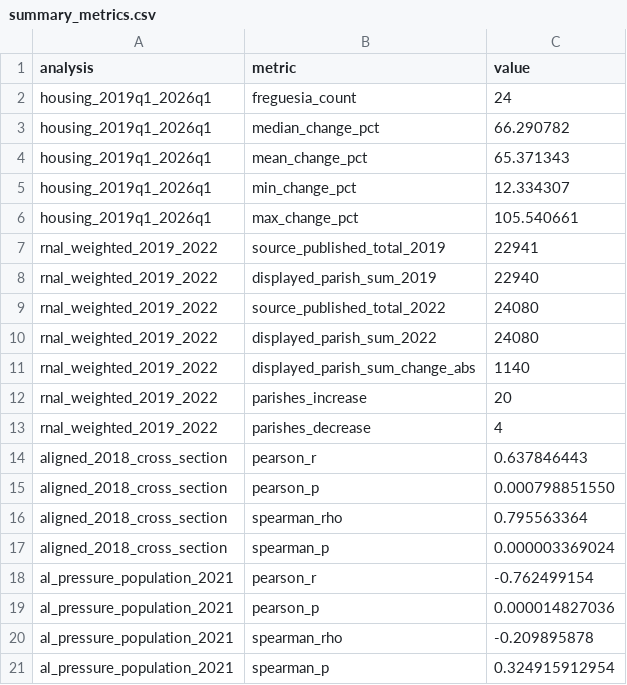
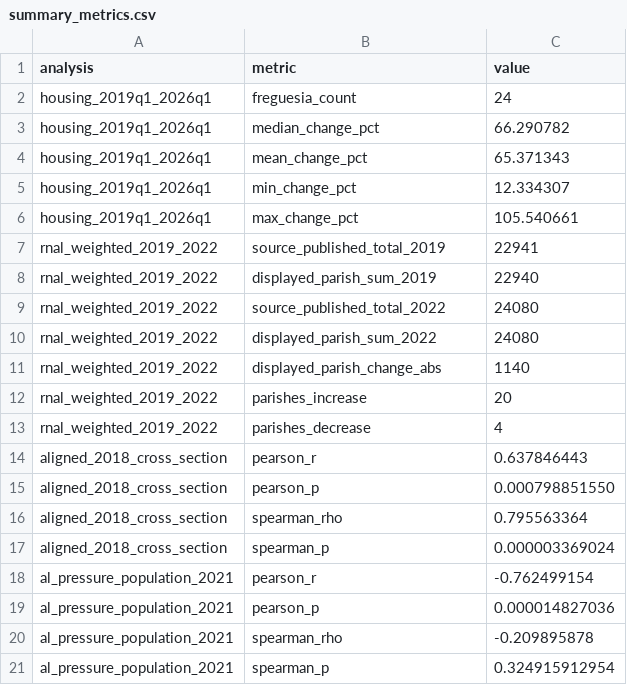
Before and after one commit to DiogoRibeiro7/lisbon-spatial-dynamics, a CSV file: results/release/v1.0.1/summary_metrics.csv, drawn as a sheet.

Commit message:
results: standardize RNAL metric identifier

```diff
--- a/results/release/v1.0.1/summary_metrics.csv
+++ b/results/release/v1.0.1/summary_metrics.csv
@@ -10,3 +10,3 @@ rnal_weighted_2019_2022,source_published_total_2022,24080
 rnal_weighted_2019_2022,displayed_parish_sum_2022,24080
-rnal_weighted_2019_2022,displayed_parish_sum_change_abs,1140
+rnal_weighted_2019_2022,displayed_parish_change_abs,1140
 rnal_weighted_2019_2022,parishes_increase,20
```
